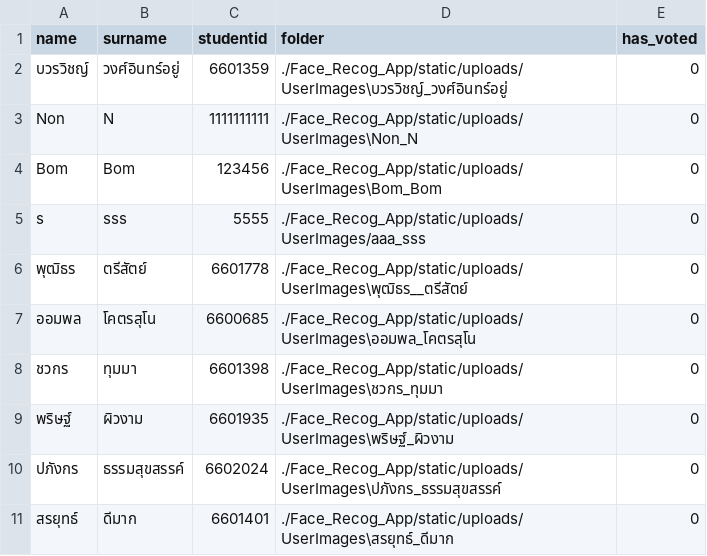
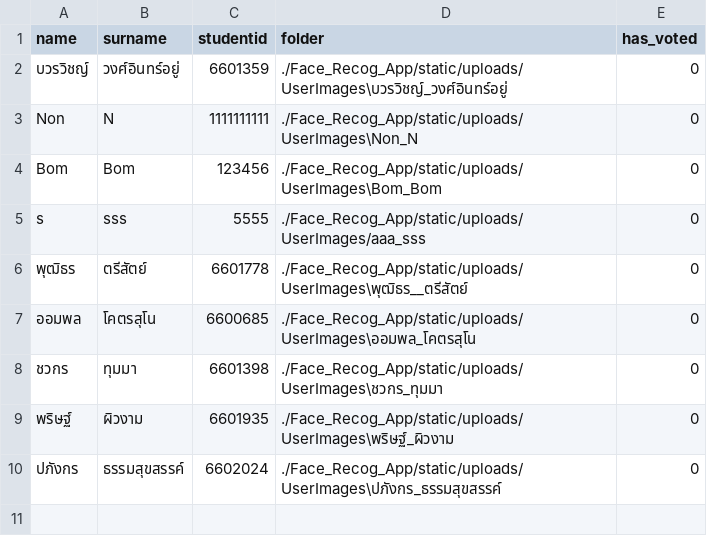
Before and after one commit to SoraP1510/ElectionAppFinalMix, a CSV file: Face_Recog_App/static/uploads/UserImages/users.csv, drawn as a sheet.

```diff
--- a/Face_Recog_App/static/uploads/UserImages/users.csv
+++ b/Face_Recog_App/static/uploads/UserImages/users.csv
@@ -10,2 +10 @@ s,sss,5555,./Face_Recog_App/static/uploads/UserImages/aaa_sss,0
 ปภังกร,ธรรมสุขสรรค์,6602024,./Face_Recog_App/static/uploads/UserImages\ปภังกร_ธรรมสุขสรรค์,0
-สรยุทธ์,ดีมาก,6601401,./Face_Recog_App/static/uploads/UserImages\สรยุทธ์_ดีมาก,0
```
Also changed, not shown: 15 other files.
